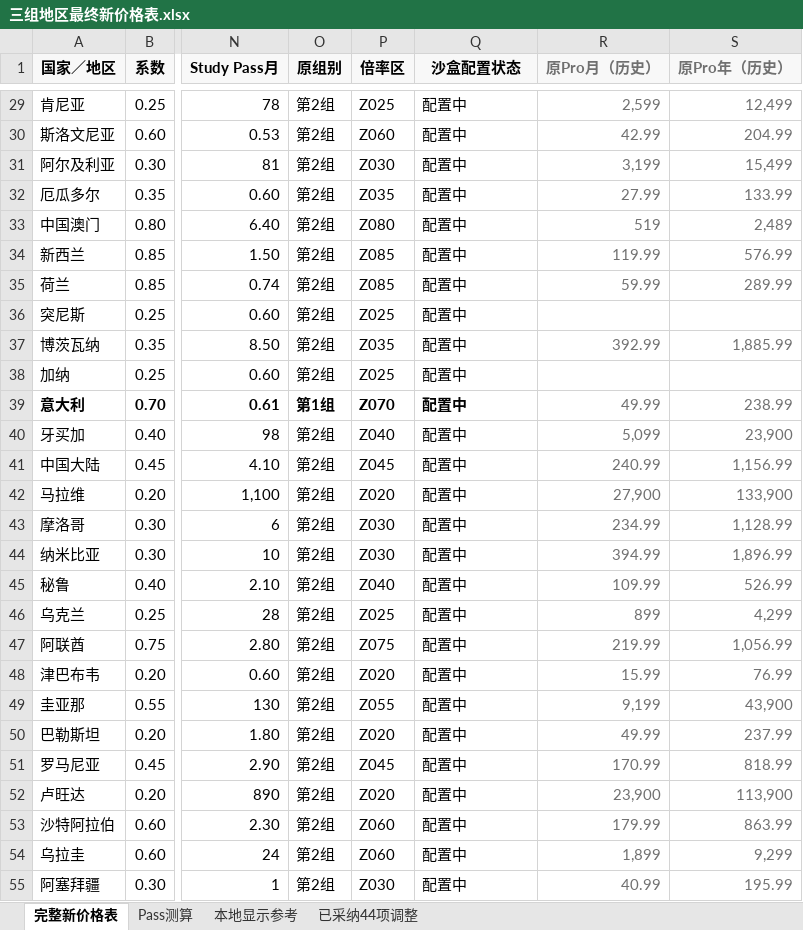
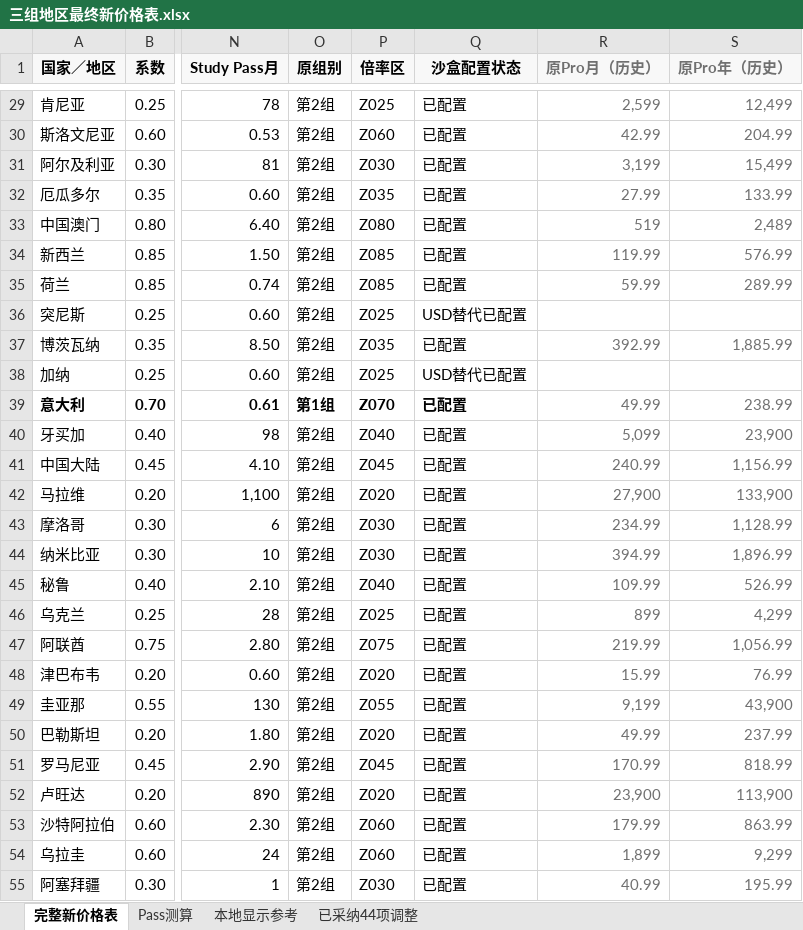
Before and after one commit to ericzikun/studyagent-backend-springboot, an Excel workbook: docs/billing-regional-pricing/三组地区最终新价格表.xlsx, sheet 完整新价格表, drawn as a sheet; only a part is shown, gaps mark what is left out; values as stored, in another font and other column widths than the file's, no borders; table styles not drawn; the diff covers the shown part only; the diff names each change by its address in the sheet, - before the commit and + after, or states it on an @@ line.

```diff
--- a/docs/billing-regional-pricing/三组地区最终新价格表.xlsx (sheet 完整新价格表)
+++ b/docs/billing-regional-pricing/三组地区最终新价格表.xlsx (sheet 完整新价格表)
-Q29:Q35 (沙盒配置状态): 配置中
+Q29:Q35 (沙盒配置状态): 已配置
-Q36 (沙盒配置状态): 配置中
+Q36 (沙盒配置状态): USD替代已配置
-Q37 (沙盒配置状态): 配置中
+Q37 (沙盒配置状态): 已配置
-Q38 (沙盒配置状态): 配置中
+Q38 (沙盒配置状态): USD替代已配置
-Q39:Q55 (沙盒配置状态): 配置中
+Q39:Q55 (沙盒配置状态): 已配置
```
Also changed, not shown: 87 edited cells elsewhere in this sheet, sheet Pass测算, 11 other files.
